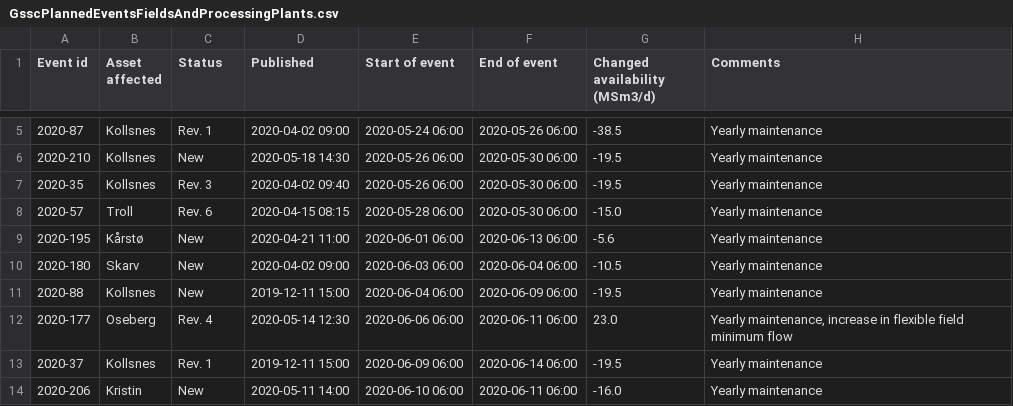
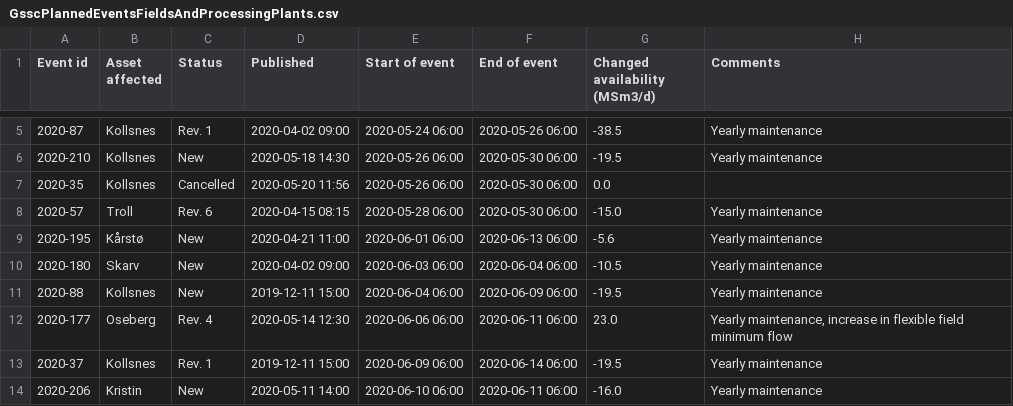
Before and after one commit to vangheq/GasData, a CSV file: data/GsscPlannedEventsFieldsAndProcessingPlants.csv, drawn as a sheet; only a part is shown, gaps mark what is left out.

```diff
--- a/data/GsscPlannedEventsFieldsAndProcessingPlants.csv
+++ b/data/GsscPlannedEventsFieldsAndProcessingPlants.csv
@@ -6,3 +6,3 @@ Event id,Asset affected,Status,Published,Start of event,End of event,Changed ava
 2020-210,Kollsnes,New,2020-05-18 14:30,2020-05-26 06:00,2020-05-30 06:00,-19.5,Yearly maintenance
-2020-35,Kollsnes,Rev. 3,2020-04-02 09:40,2020-05-26 06:00,2020-05-30 06:00,-19.5,Yearly maintenance
+2020-35,Kollsnes,Cancelled,2020-05-20 11:56,2020-05-26 06:00,2020-05-30 06:00,0.0,
 2020-57,Troll,Rev. 6,2020-04-15 08:15,2020-05-28 06:00,2020-05-30 06:00,-15.0,Yearly maintenance
```
